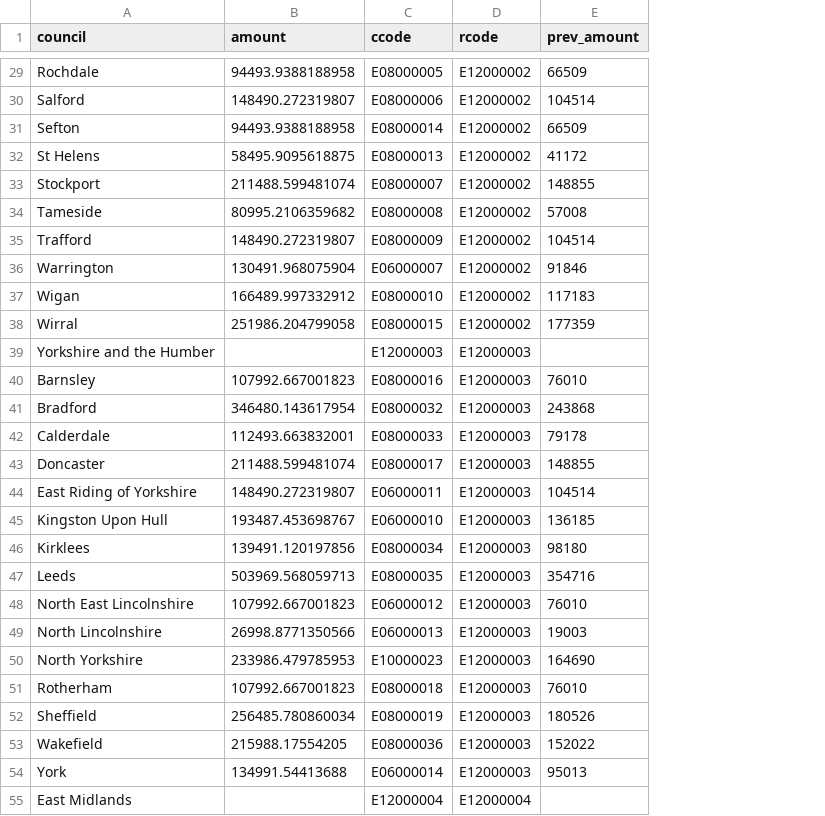
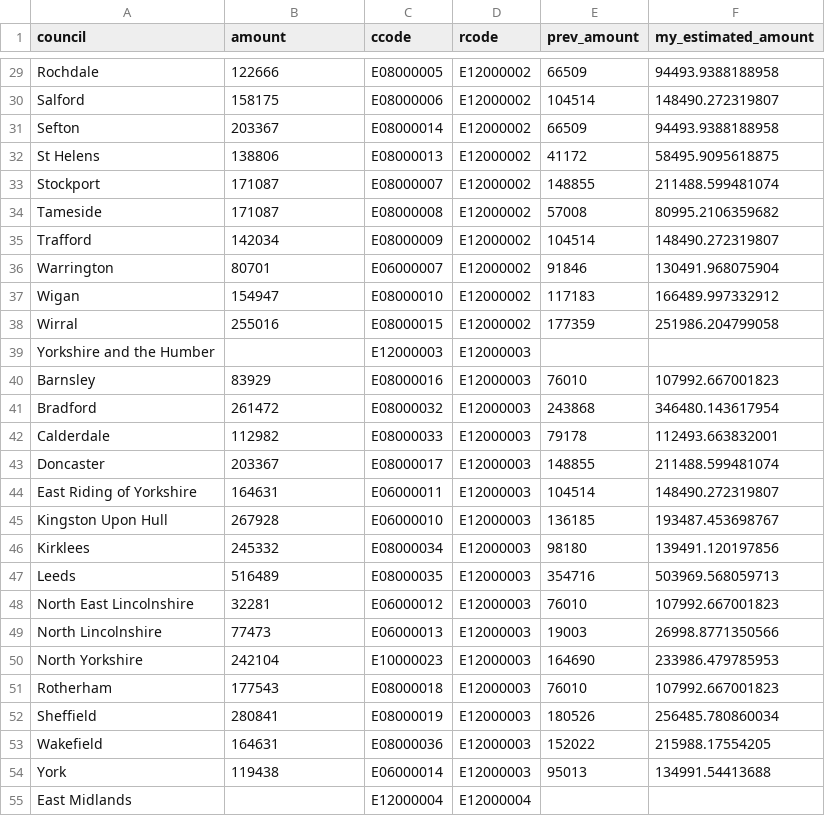
Before and after one commit to grahamstark/staying_put_sim, a CSV file: data/edited/2020/GRANTS_2020.csv, drawn as a sheet; only a part is shown, gaps mark what is left out; the diff covers the shown part only; the diff names each change by its address in the sheet, - before the commit and + after, or states it on an @@ line.

```diff
--- a/data/edited/2020/GRANTS_2020.csv
+++ b/data/edited/2020/GRANTS_2020.csv
+column F (my_estimated_amount), rows 29-54: 94493.9388188958 | 148490.272319807 | 94493.9388188958 | 58495.9095618875 | 211488.599481074 | 80995.2106359682 | 148490.272319807 | 130491.968075904 | 166489.997332912 | 251986.204799058 |  | 107992.667001823 | 346480.143617954 | 112493.663832001 | 211488.599481074 | 148490.272319807 | 193487.453698767 | 139491.120197856 | 503969.568059713 | 107992.667001823 | 26998.8771350566 | 233986.479785953 | 107992.667001823 | 256485.780860034 | 215988.17554205 | 134991.54413688
-B29 (amount): 94493.9388188958
+B29 (amount): 122666
-B30 (amount): 148490.272319807
+B30 (amount): 158175
-B31 (amount): 94493.9388188958
+B31 (amount): 203367
-B32 (amount): 58495.9095618875
+B32 (amount): 138806
-B33 (amount): 211488.599481074
+B33 (amount): 171087
-B34 (amount): 80995.2106359682
+B34 (amount): 171087
-B35 (amount): 148490.272319807
+B35 (amount): 142034
-B36 (amount): 130491.968075904
+B36 (amount): 80701
-B37 (amount): 166489.997332912
+B37 (amount): 154947
-B38 (amount): 251986.204799058
+B38 (amount): 255016
-B40 (amount): 107992.667001823
+B40 (amount): 83929
-B41 (amount): 346480.143617954
+B41 (amount): 261472
-B42 (amount): 112493.663832001
+B42 (amount): 112982
-B43 (amount): 211488.599481074
+B43 (amount): 203367
-B44 (amount): 148490.272319807
+B44 (amount): 164631
-B45 (amount): 193487.453698767
+B45 (amount): 267928
-B46 (amount): 139491.120197856
+B46 (amount): 245332
-B47 (amount): 503969.568059713
+B47 (amount): 516489
-B48 (amount): 107992.667001823
+B48 (amount): 32281
-B49 (amount): 26998.8771350566
+B49 (amount): 77473
-B50 (amount): 233986.479785953
+B50 (amount): 242104
-B51 (amount): 107992.667001823
+B51 (amount): 177543
-B52 (amount): 256485.780860034
+B52 (amount): 280841
-B53 (amount): 215988.17554205
+B53 (amount): 164631
-B54 (amount): 134991.54413688
+B54 (amount): 119438
```
Also changed, not shown: 126 edited cells elsewhere in this file, 8 other files.
